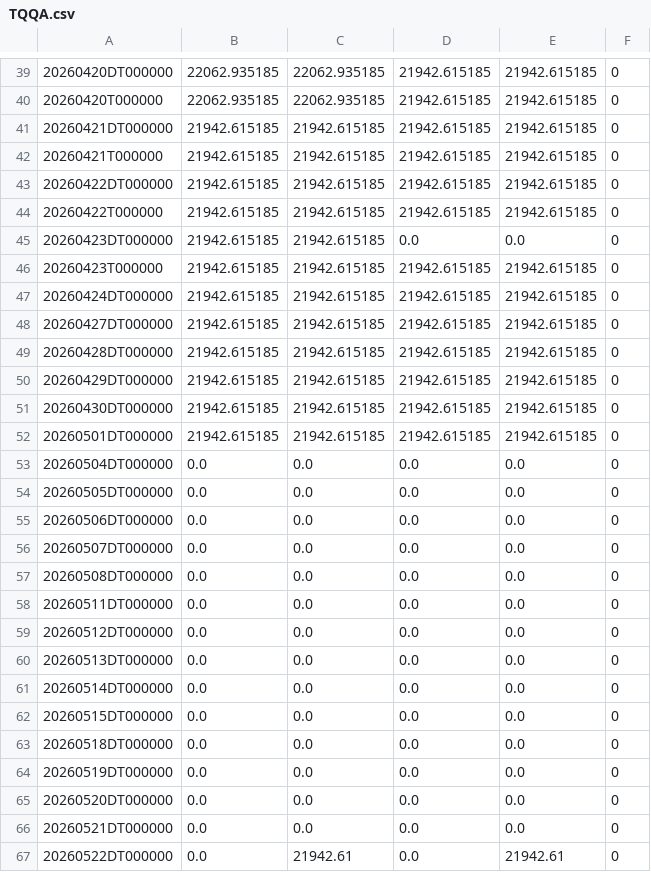
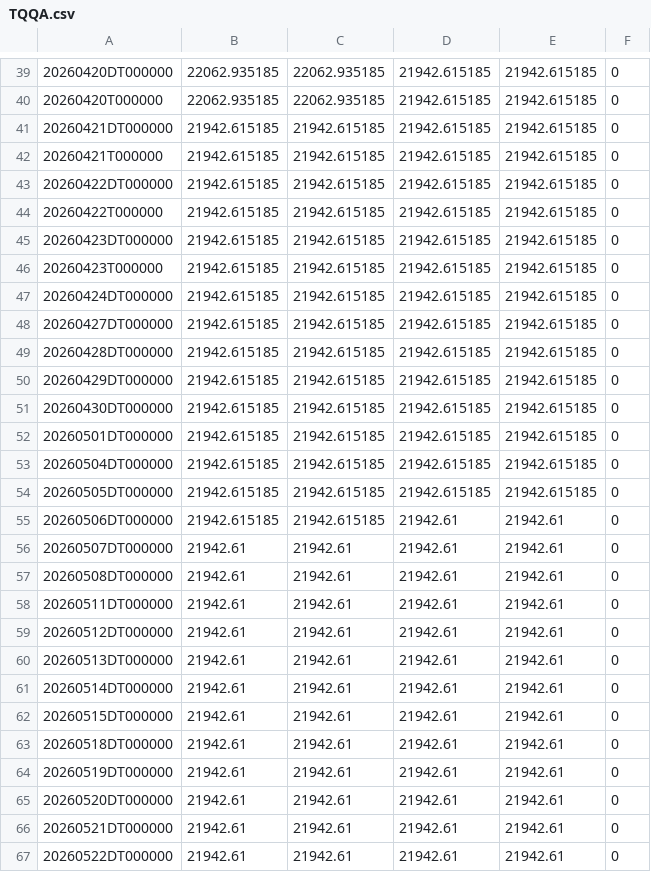
Before and after one commit to ymunwes/seed_youngDreamer_strategies, a CSV file: data/TQQA.csv, drawn as a sheet; only a part is shown, gaps mark what is left out.

```diff
--- a/data/TQQA.csv
+++ b/data/TQQA.csv
@@ -44,3 +44,3 @@
 20260422T000000,21942.615185,21942.615185,21942.615185,21942.615185,0
-20260423DT000000,21942.615185,21942.615185,0.0,0.0,0
+20260423DT000000,21942.615185,21942.615185,21942.615185,21942.615185,0
 20260423T000000,21942.615185,21942.615185,21942.615185,21942.615185,0
@@ -52,16 +52,16 @@
 20260501DT000000,21942.615185,21942.615185,21942.615185,21942.615185,0
-20260504DT000000,0.0,0.0,0.0,0.0,0
-20260505DT000000,0.0,0.0,0.0,0.0,0
-20260506DT000000,0.0,0.0,0.0,0.0,0
-20260507DT000000,0.0,0.0,0.0,0.0,0
-20260508DT000000,0.0,0.0,0.0,0.0,0
-20260511DT000000,0.0,0.0,0.0,0.0,0
-20260512DT000000,0.0,0.0,0.0,0.0,0
-20260513DT000000,0.0,0.0,0.0,0.0,0
-20260514DT000000,0.0,0.0,0.0,0.0,0
-20260515DT000000,0.0,0.0,0.0,0.0,0
-20260518DT000000,0.0,0.0,0.0,0.0,0
-20260519DT000000,0.0,0.0,0.0,0.0,0
-20260520DT000000,0.0,0.0,0.0,0.0,0
-20260521DT000000,0.0,0.0,0.0,0.0,0
-20260522DT000000,0.0,21942.61,0.0,21942.61,0
+20260504DT000000,21942.615185,21942.615185,21942.615185,21942.615185,0
+20260505DT000000,21942.615185,21942.615185,21942.615185,21942.615185,0
+20260506DT000000,21942.615185,21942.615185,21942.61,21942.61,0
+20260507DT000000,21942.61,21942.61,21942.61,21942.61,0
+20260508DT000000,21942.61,21942.61,21942.61,21942.61,0
+20260511DT000000,21942.61,21942.61,21942.61,21942.61,0
+20260512DT000000,21942.61,21942.61,21942.61,21942.61,0
+20260513DT000000,21942.61,21942.61,21942.61,21942.61,0
+20260514DT000000,21942.61,21942.61,21942.61,21942.61,0
+20260515DT000000,21942.61,21942.61,21942.61,21942.61,0
+20260518DT000000,21942.61,21942.61,21942.61,21942.61,0
+20260519DT000000,21942.61,21942.61,21942.61,21942.61,0
+20260520DT000000,21942.61,21942.61,21942.61,21942.61,0
+20260521DT000000,21942.61,21942.61,21942.61,21942.61,0
+20260522DT000000,21942.61,21942.61,21942.61,21942.61,0
```
Also changed, not shown: data/QQQL.csv, data/SPXA.csv, 15 other files.
